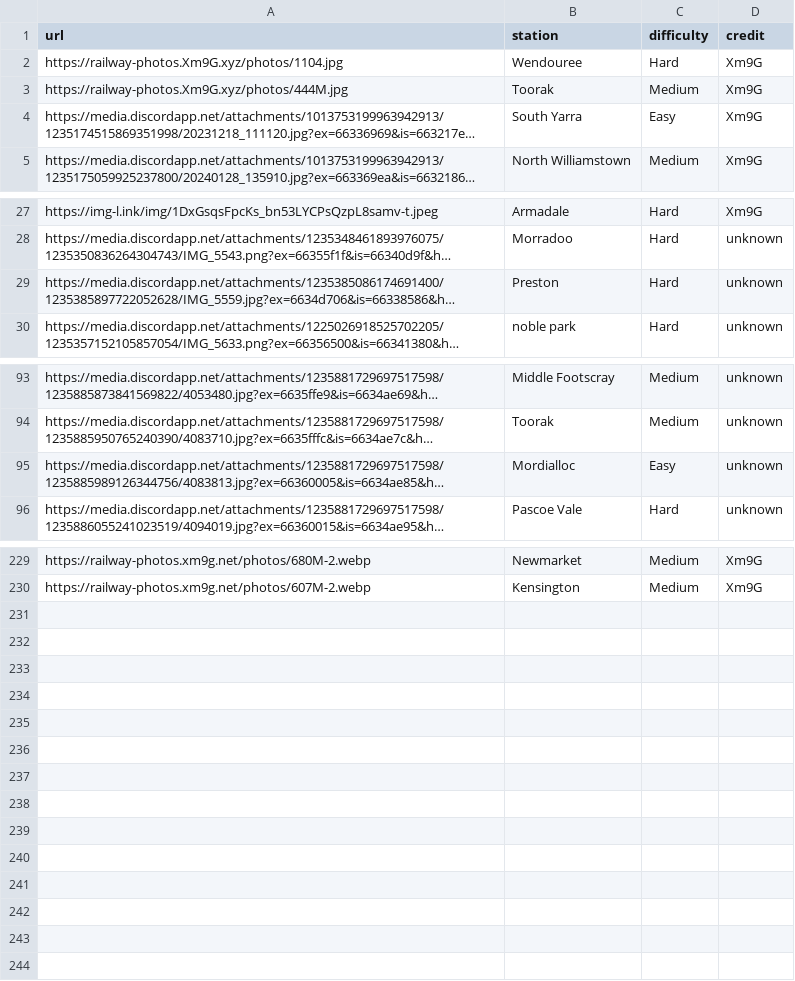
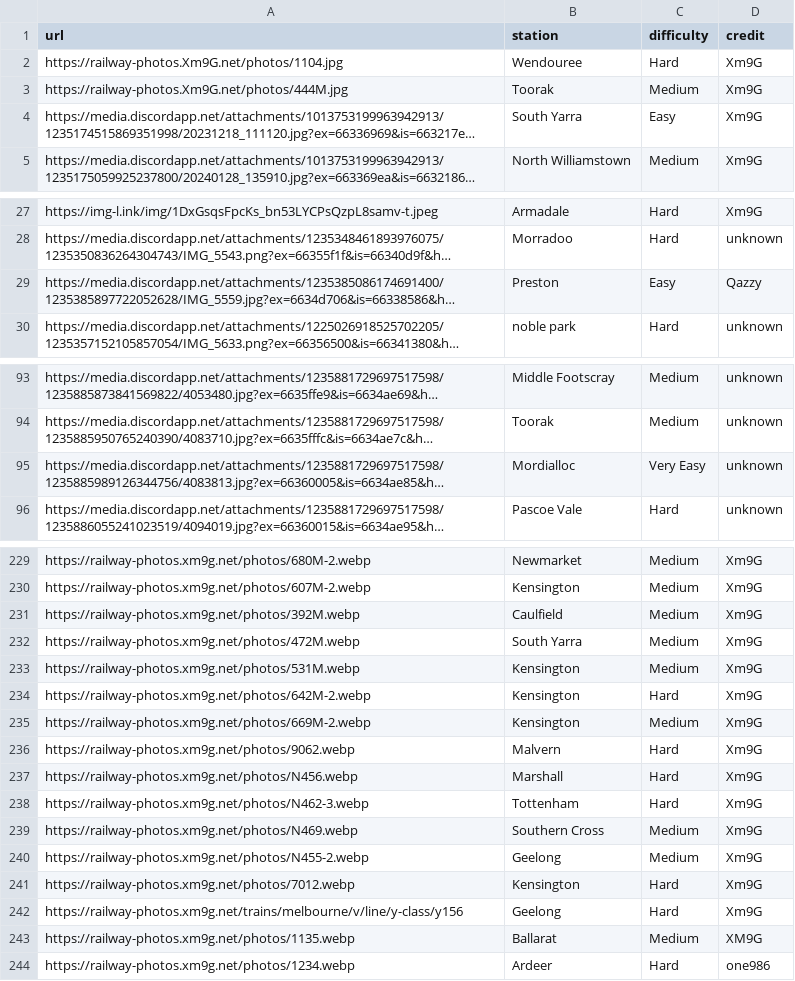
Before and after one commit to XM9G/railway-photos, a CSV file: botgames/guesser.csv, drawn as a sheet; only a part is shown, gaps mark what is left out; long unchanged cells end in …; the diff covers the shown part only; the diff names each change by its address in the sheet, - before the commit and + after, or states it on an @@ line.

Commit message:
added new guessing photos

```diff
--- a/botgames/guesser.csv
+++ b/botgames/guesser.csv
-A2 (url): https://railway-photos.Xm9G.xyz/photos/1104.jpg
+A2 (url): https://railway-photos.Xm9G.net/photos/1104.jpg
-A3 (url): https://railway-photos.Xm9G.xyz/photos/444M.jpg
+A3 (url): https://railway-photos.Xm9G.net/photos/444M.jpg
-C29 (difficulty): Hard
+C29 (difficulty): Easy
-D29 (credit): unknown
+D29 (credit): Qazzy
-C95 (difficulty): Easy
+C95 (difficulty): Very Easy
+row 231: https://railway-photos.xm9g.net/photos/392M.webp | Caulfield | Medium | Xm9G
+row 232: https://railway-photos.xm9g.net/photos/472M.webp | South Yarra | Medium | Xm9G
+row 233: https://railway-photos.xm9g.net/photos/531M.webp | Kensington | Medium | Xm9G
+row 234: https://railway-photos.xm9g.net/photos/642M-2.webp | Kensington | Hard | Xm9G
+row 235: https://railway-photos.xm9g.net/photos/669M-2.webp | Kensington | Medium | Xm9G
+row 236: https://railway-photos.xm9g.net/photos/9062.webp | Malvern | Hard | Xm9G
+row 237: https://railway-photos.xm9g.net/photos/N456.webp | Marshall | Hard | Xm9G
+row 238: https://railway-photos.xm9g.net/photos/N462-3.webp | Tottenham | Hard | Xm9G
+row 239: https://railway-photos.xm9g.net/photos/N469.webp | Southern Cross | Medium | Xm9G
+row 240: https://railway-photos.xm9g.net/photos/N455-2.webp | Geelong | Medium | Xm9G
+row 241: https://railway-photos.xm9g.net/photos/7012.webp | Kensington | Hard | Xm9G
+row 242: https://railway-photos.xm9g.net/trains/melbourne/v/line/y-class/y156 | Geelong | Hard | Xm9G
+row 243: https://railway-photos.xm9g.net/photos/1135.webp | Ballarat | Medium | XM9G
+row 244: https://railway-photos.xm9g.net/photos/1234.webp | Ardeer | Hard | one986
```
Also changed, not shown: 1 edited cell elsewhere in this file.
